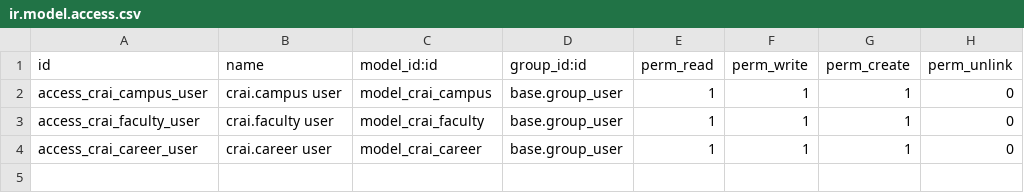
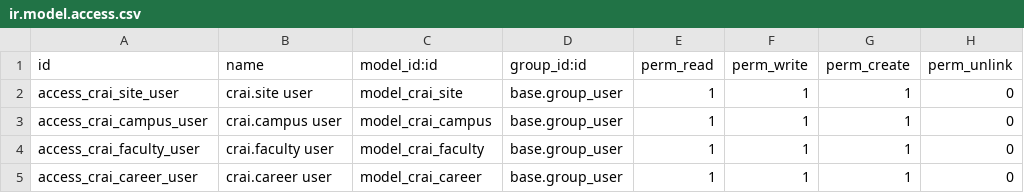
Before and after one commit to elmer2210/odoo-custom-addons, a CSV file: crai_base/security/ir.model.access.csv, drawn as a sheet.

```diff
--- a/crai_base/security/ir.model.access.csv
+++ b/crai_base/security/ir.model.access.csv
@@ -1,2 +1,3 @@
 id,name,model_id:id,group_id:id,perm_read,perm_write,perm_create,perm_unlink
+access_crai_site_user,crai.site user,model_crai_site,base.group_user,1,1,1,0
 access_crai_campus_user,crai.campus user,model_crai_campus,base.group_user,1,1,1,0
```
Also changed, not shown: 23 other files.
